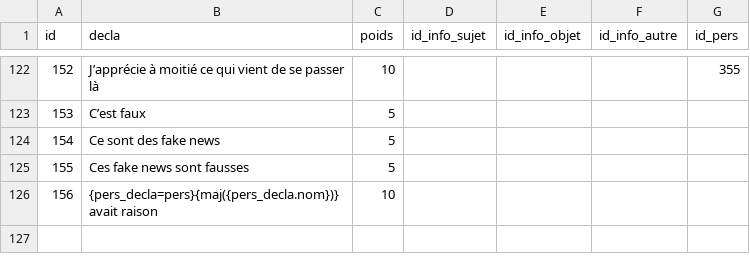
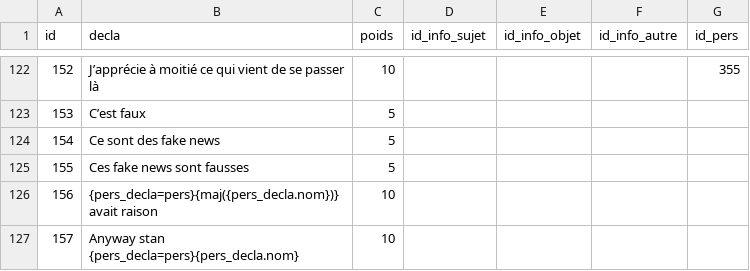
Before and after one commit to AlexieVQ/FlashNewsBot, a CSV file: tables/declas.csv, drawn as a sheet; only a part is shown, gaps mark what is left out; the diff names each change by its address in the sheet, - before the commit and + after, or states it on an @@ line.

```diff
--- a/tables/declas.csv
+++ b/tables/declas.csv
+row 127: 157 | Anyway stan {pers_decla=pers}{pers_decla.nom} | 10
```
Also changed, not shown: tables/actions.csv, tables/images.csv, 8 other files.
